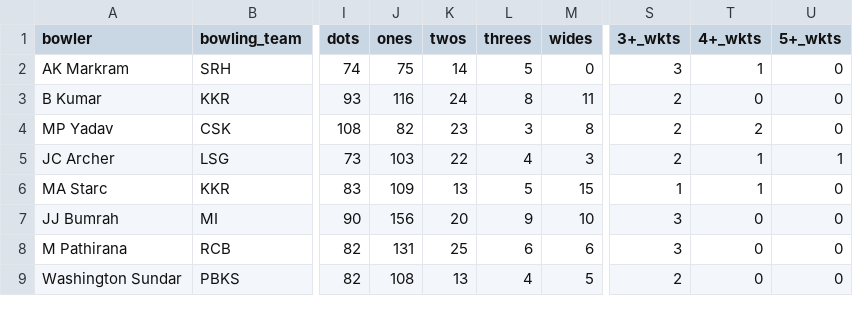
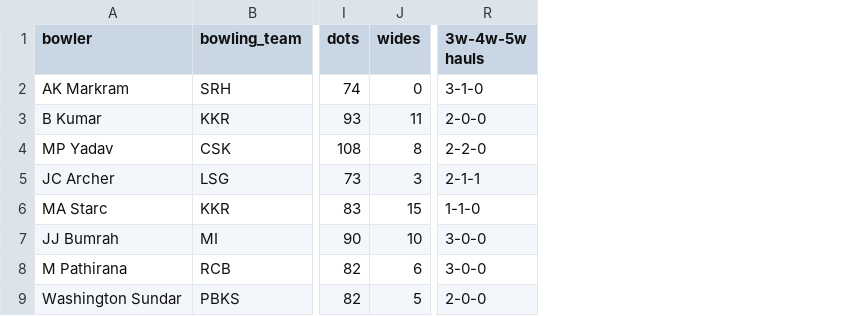
Before and after one commit to RoumyaDas/SPL, a CSV file: SPL/data/S02/TAB02.csv, drawn as a sheet; only a part is shown, gaps mark what is left out; removed rows and columns are numbered as before the commit, all else as after; the diff names each change by its address in the sheet, - before the commit and + after, or states it on an @@ line.

```diff
--- a/SPL/data/S02/TAB02.csv
+++ b/SPL/data/S02/TAB02.csv
-column J (ones), rows 2-9: 75 | 116 | 82 | 103 | 109 | 156 | 131 | 108
-column K (twos), rows 2-9: 14 | 24 | 23 | 22 | 13 | 20 | 25 | 13
-column L (threes), rows 2-9: 5 | 8 | 3 | 4 | 5 | 9 | 6 | 4
-column S (3+_wkts), rows 2-9: 3 | 2 | 2 | 2 | 1 | 3 | 3 | 2
-column T (4+_wkts), rows 2-9: 1 | 0 | 2 | 1 | 1 | 0 | 0 | 0
-column U (5+_wkts), rows 2-9: 0 | 0 | 0 | 1 | 0 | 0 | 0 | 0
+column R (3w-4w-5w hauls), rows 2-9: 3-1-0 | 2-0-0 | 2-2-0 | 2-1-1 | 1-1-0 | 3-0-0 | 3-0-0 | 2-0-0
```
Also changed, not shown: SPL/data/S02/TAB07.csv, SPL/data/S02/TAB22.csv, 14 other files.
